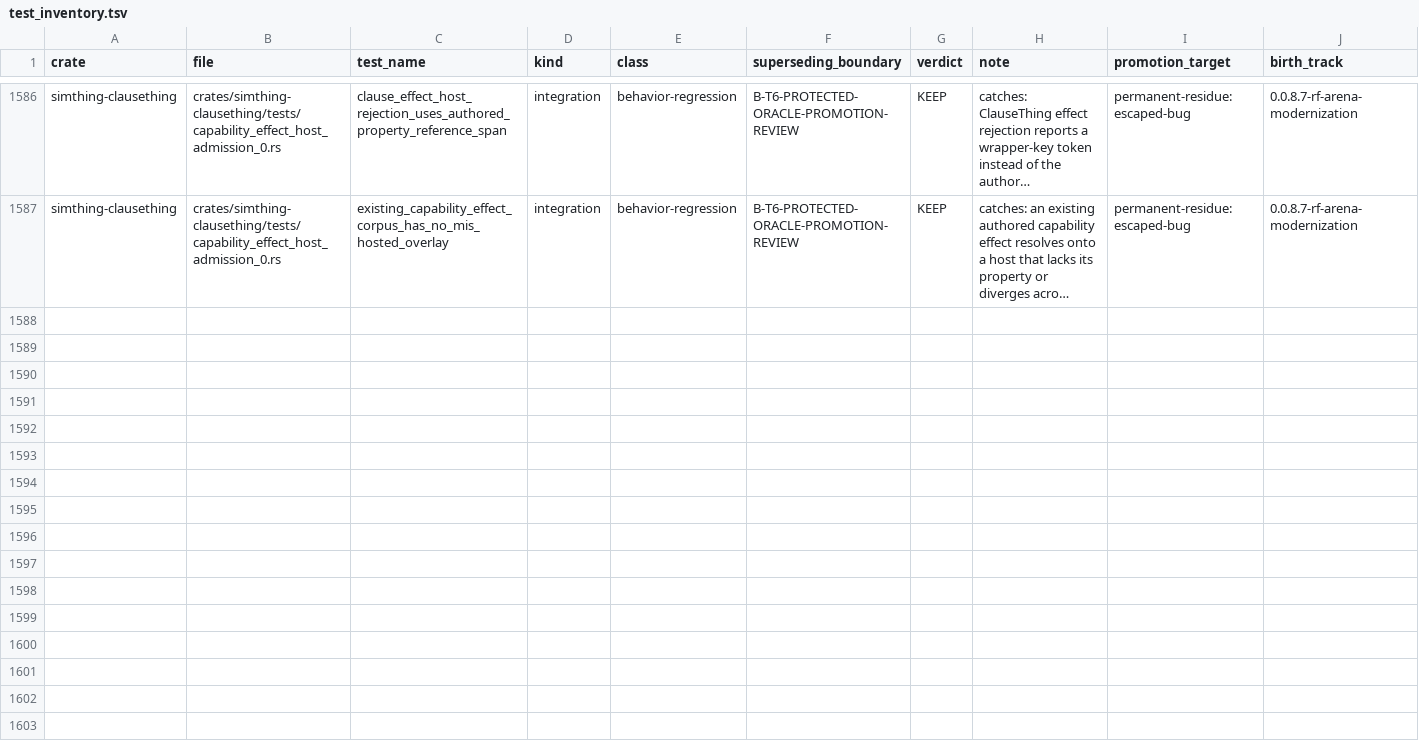
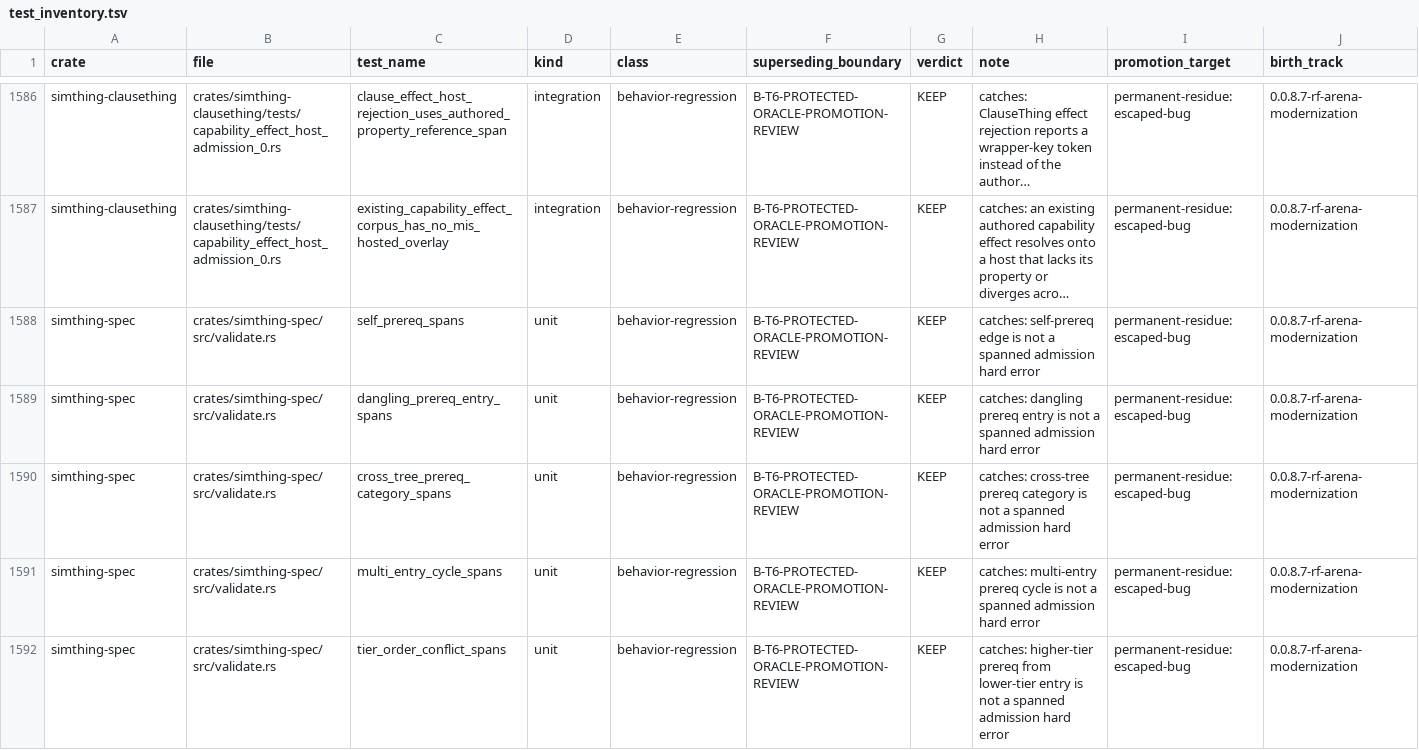
Before and after one commit to khorum08/SimThing, a TSV file: scripts/ci/test_inventory.tsv, drawn as a sheet; only a part is shown, gaps mark what is left out; long unchanged cells end in …; rows hold the shown columns only; the diff covers the shown part only; the diff names each change by its address in the sheet, - before the commit and + after, or states it on an @@ line.

Commit message:
CAPABILITY-PREREQ-DAG-ADMISSION-0 (2.2): prereq DAG admission + atomicity
Admit capability prereq graphs as typed DAG data: cycles, dangling/cross-tree
refs, self-prereqs, tier-order conflicts, and malformed max_active span at
admission with source_span_token. Prove max_active sibling Suspend+Activate
lands in one generation-barrier request batch. Generation-align capability_tree_v1
boundary vocabulary. Stamp 2.2 PROBATION; advance posture to ORDER-WEIGHT-CLASS-0.

HD-RECEIPT: 739c562571c0
ORIENT-RECEIPT: 16b366e49528
ANCHOR-ACK: core-0087

```diff
--- a/scripts/ci/test_inventory.tsv
+++ b/scripts/ci/test_inventory.tsv
+row 1588: simthing-spec | crates/simthing-spec/src/validate.rs | self_prereq_spans | unit | behavior-regression | B-T6-PROTECTED-ORACLE-PROMOTION-REVIEW | KEEP | catches: self-prereq edge is not a spanned admission hard error | permanent-residue:escaped-bug | 0.0.8.7-rf-arena-modernization
+row 1589: simthing-spec | crates/simthing-spec/src/validate.rs | dangling_prereq_entry_spans | unit | behavior-regression | B-T6-PROTECTED-ORACLE-PROMOTION-REVIEW | KEEP | catches: dangling prereq entry is not a spanned admission hard error | permanent-residue:escaped-bug | 0.0.8.7-rf-arena-modernization
+row 1590: simthing-spec | crates/simthing-spec/src/validate.rs | cross_tree_prereq_category_spans | unit | behavior-regression | B-T6-PROTECTED-ORACLE-PROMOTION-REVIEW | KEEP | catches: cross-tree prereq category is not a spanned admission hard error | permanent-residue:escaped-bug | 0.0.8.7-rf-arena-modernization
+row 1591: simthing-spec | crates/simthing-spec/src/validate.rs | multi_entry_cycle_spans | unit | behavior-regression | B-T6-PROTECTED-ORACLE-PROMOTION-REVIEW | KEEP | catches: multi-entry prereq cycle is not a spanned admission hard error | permanent-residue:escaped-bug | 0.0.8.7-rf-arena-modernization
+row 1592: simthing-spec | crates/simthing-spec/src/validate.rs | tier_order_conflict_spans | unit | behavior-regression | B-T6-PROTECTED-ORACLE-PROMOTION-REVIEW | KEEP | catches: higher-tier prereq from lower-tier entry is not a spanned admission hard error | permanent-residue:escaped-bug | 0.0.8.7-rf-arena-modernization
```
Also changed, not shown: 5 added rows elsewhere in this file, 12 other files.
